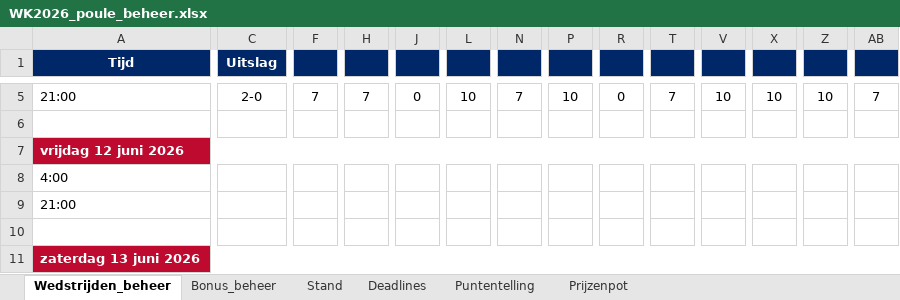
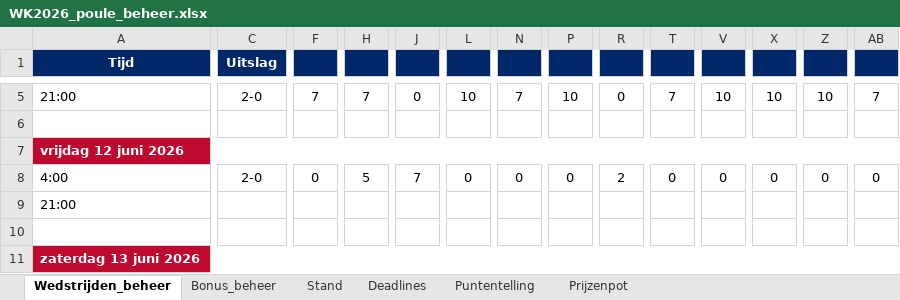
Before and after one commit to tomverbong/BINX-Zuid---WK-Poule-2026, an Excel workbook: WK2026_poule_beheer.xlsx, sheet Wedstrijden_beheer, drawn as a sheet; only a part is shown, gaps mark what is left out; values as stored, in another font and other column widths than the file's, no borders; the diff covers the shown part only; the diff names each change by its address in the sheet, - before the commit and + after, or states it on an @@ line.

```diff
--- a/WK2026_poule_beheer.xlsx (sheet Wedstrijden_beheer)
+++ b/WK2026_poule_beheer.xlsx (sheet Wedstrijden_beheer)
-C8 (Uitslag): (empty)
+C8 (Uitslag): 2-0
-F8: (empty)
+F8: 0
-H8: (empty)
+H8: 5
-J8: (empty)
+J8: 7
-L8: (empty)
+L8: 0
-N8: (empty)
+N8: 0
-P8: (empty)
+P8: 0
-R8: (empty)
+R8: 2
-T8: (empty)
+T8: 0
-V8: (empty)
+V8: 0
-X8: (empty)
+X8: 0
-Z8: (empty)
+Z8: 0
-AB8: (empty)
+AB8: 0
```
Also changed, not shown: 9 edited cells elsewhere in this sheet, sheet Stand, hidden cells.
